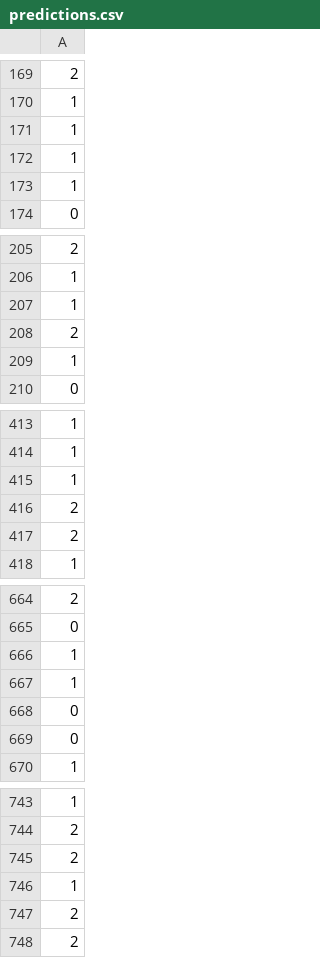
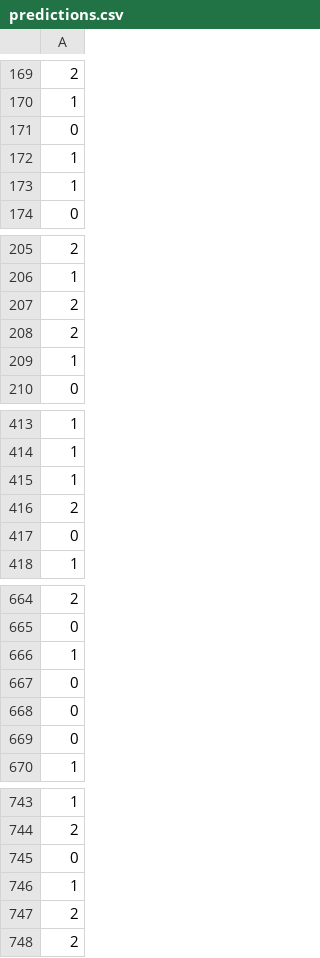
Before and after one commit to MarkusHumetus/access_Jump2DigitalNov2022, a CSV file: predictions.csv, drawn as a sheet; only a part is shown, gaps mark what is left out; removed rows and columns are numbered as before the commit, all else as after; the diff names each change by its address in the sheet, - before the commit and + after, or states it on an @@ line.

Commit message:
changes in main and predictions

```diff
--- a/predictions.csv
+++ b/predictions.csv
-row 171: 1
-row 473: 0
+row 171: 0
-row 207: 1
-row 417: 2
+row 207: 2
+row 417: 0
-row 667: 1
+row 667: 0
-row 745: 2
+row 473: 2
+row 745: 0
```
Also changed, not shown: 2 other files.
